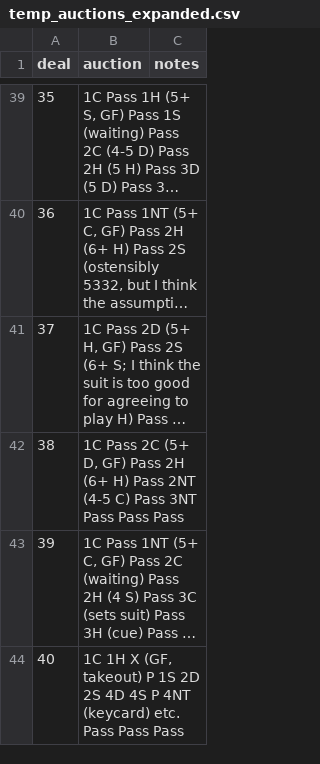
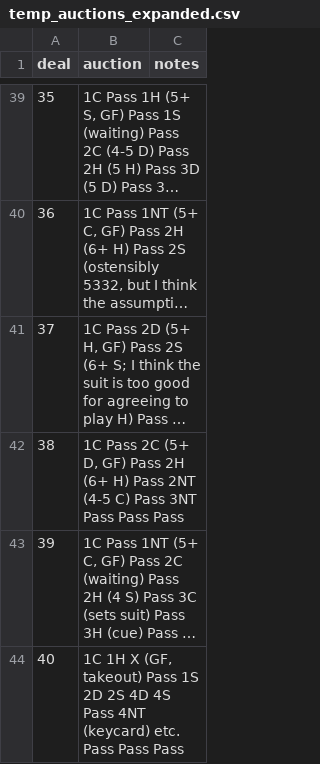
Before and after one commit to Rick-Wilson/Bridge-Lessons-by-Andrew-Rowberg, a CSV file: Intermediate Results/temp_auctions_expanded.csv, drawn as a sheet; only a part is shown, gaps mark what is left out; long unchanged cells end in …; the diff covers the shown part only; the diff names each change by its address in the sheet, - before the commit and + after, or states it on an @@ line.

```diff
--- a/Intermediate Results/temp_auctions_expanded.csv
+++ b/Intermediate Results/temp_auctions_expanded.csv
-B44 (auction): …(GF, takeout) P 1S 2D 2S 4D 4S P 4NT (keycard)…
+B44 (auction): …(GF, takeout) Pass 1S 2D 2S 4D 4S Pass 4NT (keycard)…
```
Also changed, not shown: 10 edited cells elsewhere in this file, Intermediate Results/temp_auctions_noted.csv, 3 other files.
